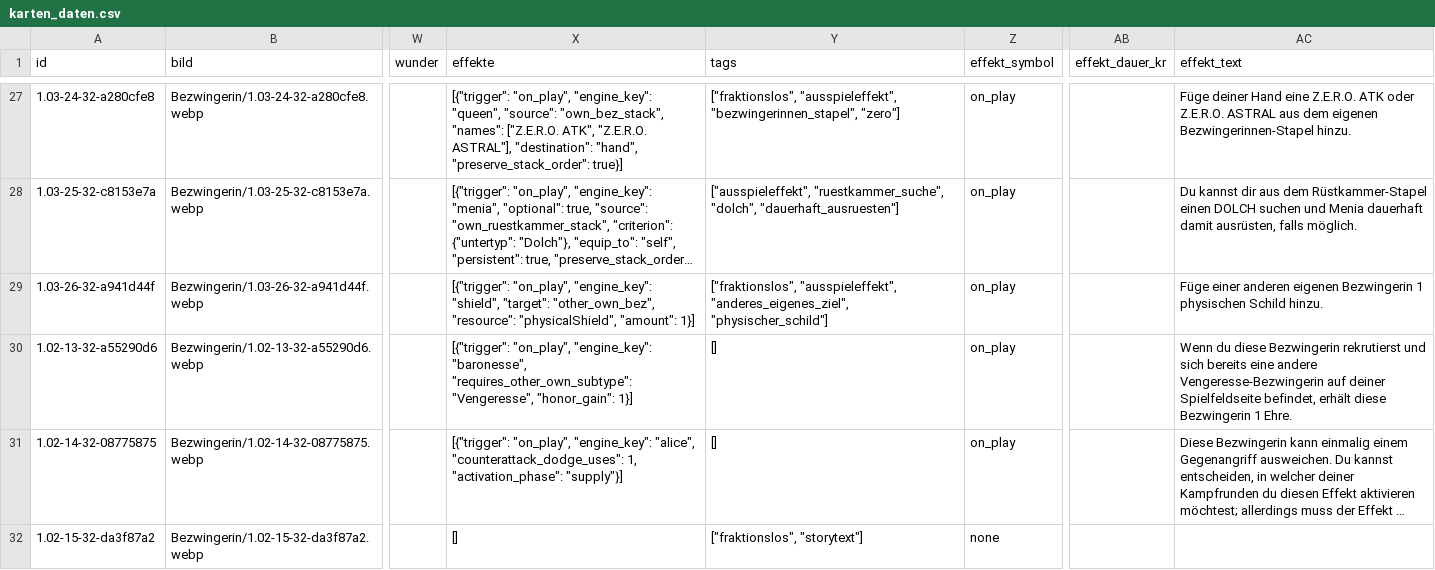
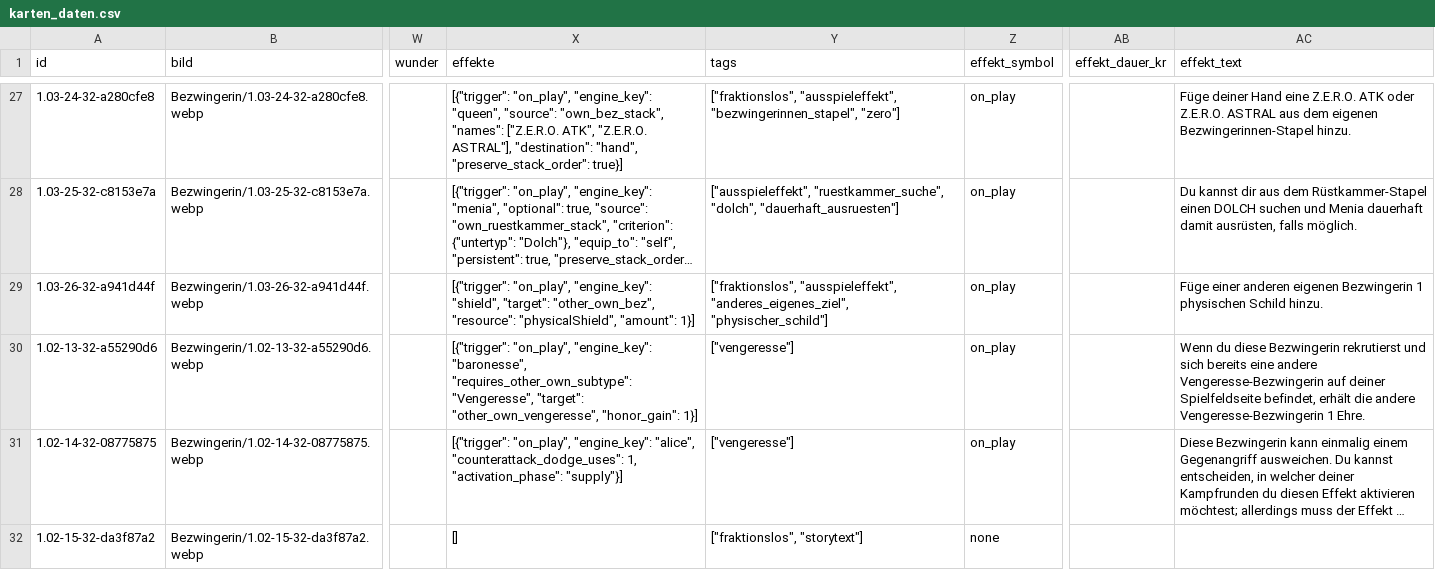
Before and after one commit to stu235965-byte/5Goddesses-Zufallsgenerator, a CSV file: karten_daten.csv, drawn as a sheet; only a part is shown, gaps mark what is left out; long unchanged cells end in …; the diff covers the shown part only; the diff names each change by its address in the sheet, - before the commit and + after, or states it on an @@ line.

```diff
--- a/karten_daten.csv
+++ b/karten_daten.csv
-X30 (effekte): …"requires_other_own_subtype": "Vengeresse", "honor_gain": 1}]
+X30 (effekte): …"requires_other_own_subtype": "Vengeresse", "target": "other_own_vengeresse", "honor_gain": 1}]
-Y30:Y31 (tags): []
+Y30:Y31 (tags): ["vengeresse"]
-AC30 (effekt_text): …befindet, erhält diese Bezwingerin 1 Ehre.
+AC30 (effekt_text): …befindet, erhält die andere Vengeresse-Bezwingerin 1 Ehre.
```
Also changed, not shown: 3 edited cells elsewhere in this file, 8 other files.
